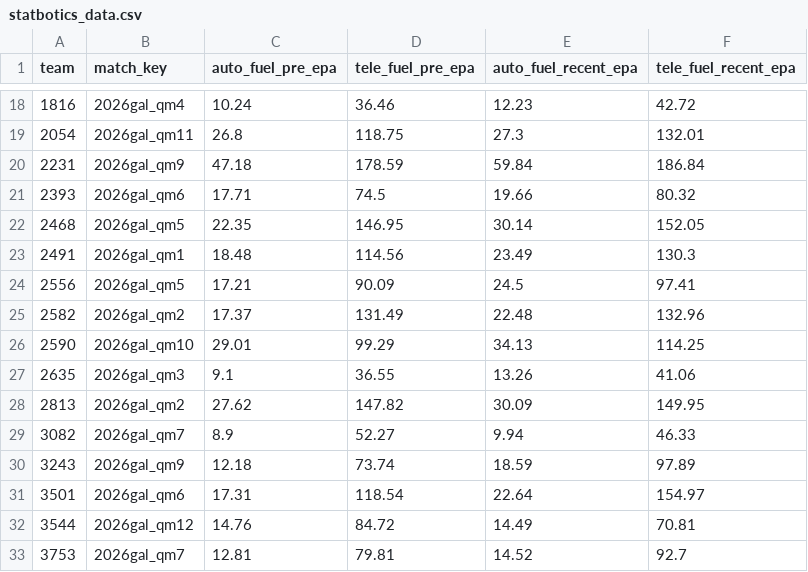
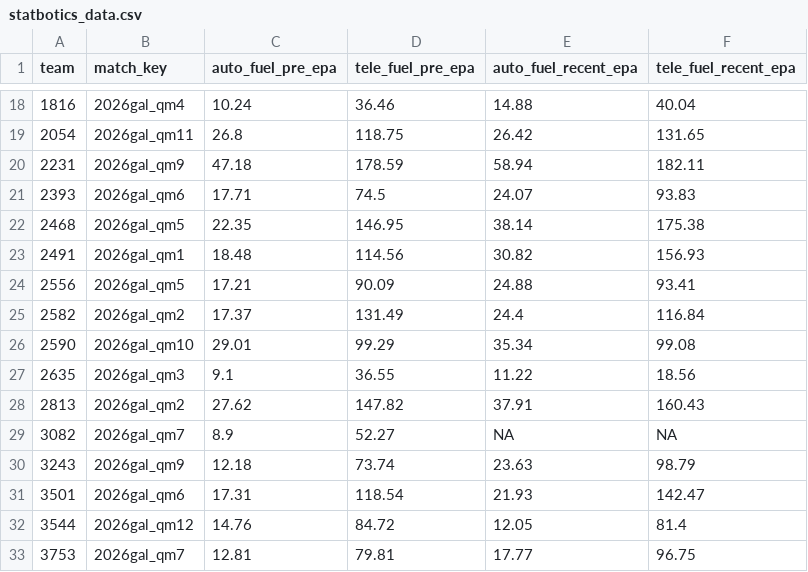
Before and after one commit to Ghostyaq/scouting2026, a CSV file: shinyapp/data/gal/statbotics_data.csv, drawn as a sheet; only a part is shown, gaps mark what is left out; the diff covers the shown part only.

```diff
--- a/shinyapp/data/gal/statbotics_data.csv
+++ b/shinyapp/data/gal/statbotics_data.csv
@@ -18,16 +18,16 @@
-1816,"2026gal_qm4",10.24,36.46,12.23,42.72
-2054,"2026gal_qm11",26.8,118.75,27.3,132.01
-2231,"2026gal_qm9",47.18,178.59,59.84,186.84
-2393,"2026gal_qm6",17.71,74.5,19.66,80.32
-2468,"2026gal_qm5",22.35,146.95,30.14,152.05
-2491,"2026gal_qm1",18.48,114.56,23.49,130.3
-2556,"2026gal_qm5",17.21,90.09,24.5,97.41
-2582,"2026gal_qm2",17.37,131.49,22.48,132.96
-2590,"2026gal_qm10",29.01,99.29,34.13,114.25
-2635,"2026gal_qm3",9.1,36.55,13.26,41.06
-2813,"2026gal_qm2",27.62,147.82,30.09,149.95
-3082,"2026gal_qm7",8.9,52.27,9.94,46.33
-3243,"2026gal_qm9",12.18,73.74,18.59,97.89
-3501,"2026gal_qm6",17.31,118.54,22.64,154.97
-3544,"2026gal_qm12",14.76,84.72,14.49,70.81
-3753,"2026gal_qm7",12.81,79.81,14.52,92.7
+1816,"2026gal_qm4",10.24,36.46,14.88,40.04
+2054,"2026gal_qm11",26.8,118.75,26.42,131.65
+2231,"2026gal_qm9",47.18,178.59,58.94,182.11
+2393,"2026gal_qm6",17.71,74.5,24.07,93.83
+2468,"2026gal_qm5",22.35,146.95,38.14,175.38
+2491,"2026gal_qm1",18.48,114.56,30.82,156.93
+2556,"2026gal_qm5",17.21,90.09,24.88,93.41
+2582,"2026gal_qm2",17.37,131.49,24.4,116.84
+2590,"2026gal_qm10",29.01,99.29,35.34,99.08
+2635,"2026gal_qm3",9.1,36.55,11.22,18.56
+2813,"2026gal_qm2",27.62,147.82,37.91,160.43
+3082,"2026gal_qm7",8.9,52.27,NA,NA
+3243,"2026gal_qm9",12.18,73.74,23.63,98.79
+3501,"2026gal_qm6",17.31,118.54,21.93,142.47
+3544,"2026gal_qm12",14.76,84.72,12.05,81.4
+3753,"2026gal_qm7",12.81,79.81,17.77,96.75
```
Also changed, not shown: 118 edited cells elsewhere in this file, shinyapp/data/gal/pridge.csv, shinyapp/data/gal/tba_data.csv, 1 other file.
